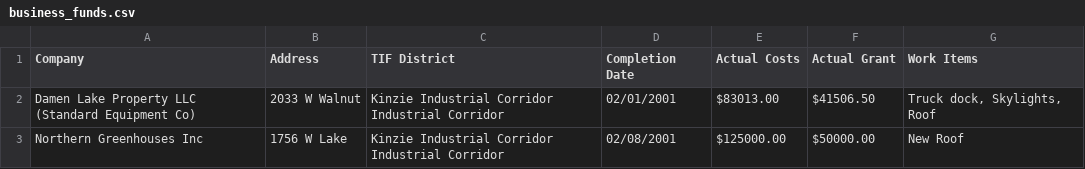
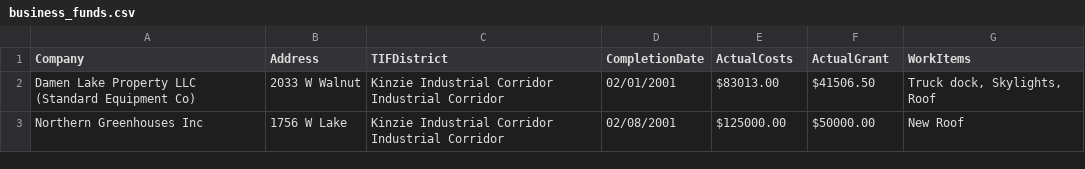
Before and after one commit to neo7/SocialServicesDataModelling, a CSV file: UMLProject/datasets/business_funds.csv, drawn as a sheet; only a part is shown.

```diff
--- a/UMLProject/datasets/business_funds.csv
+++ b/UMLProject/datasets/business_funds.csv
@@ -1,2 +1,2 @@
-Company,Address,TIF District,Completion Date,Actual Costs,Actual Grant,Work Items
+Company,Address,TIFDistrict,CompletionDate,ActualCosts,ActualGrant,WorkItems
 Damen Lake Property LLC (Standard Equipment Co) ,2033 W Walnut,Kinzie Industrial Corridor Industrial Corridor,02/01/2001,$83013.00,$41506.50,"Truck dock, Skylights, Roof"
```
Also changed, not shown: UMLProject/datasets/education_progress.csv, UMLProject/datasets/public_health.csv, 8 other files.
